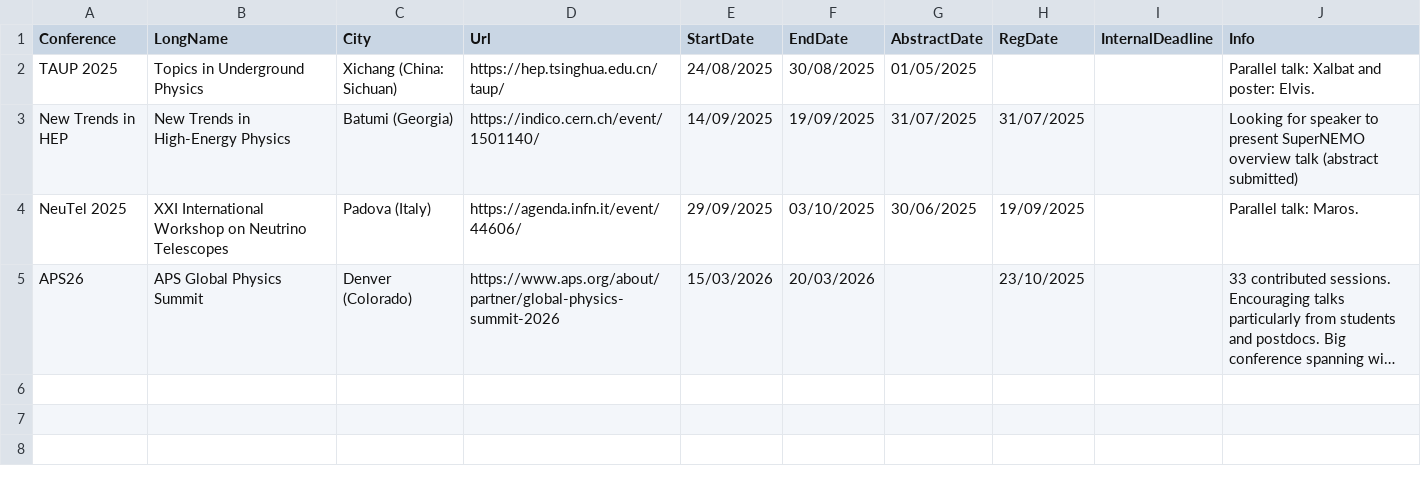
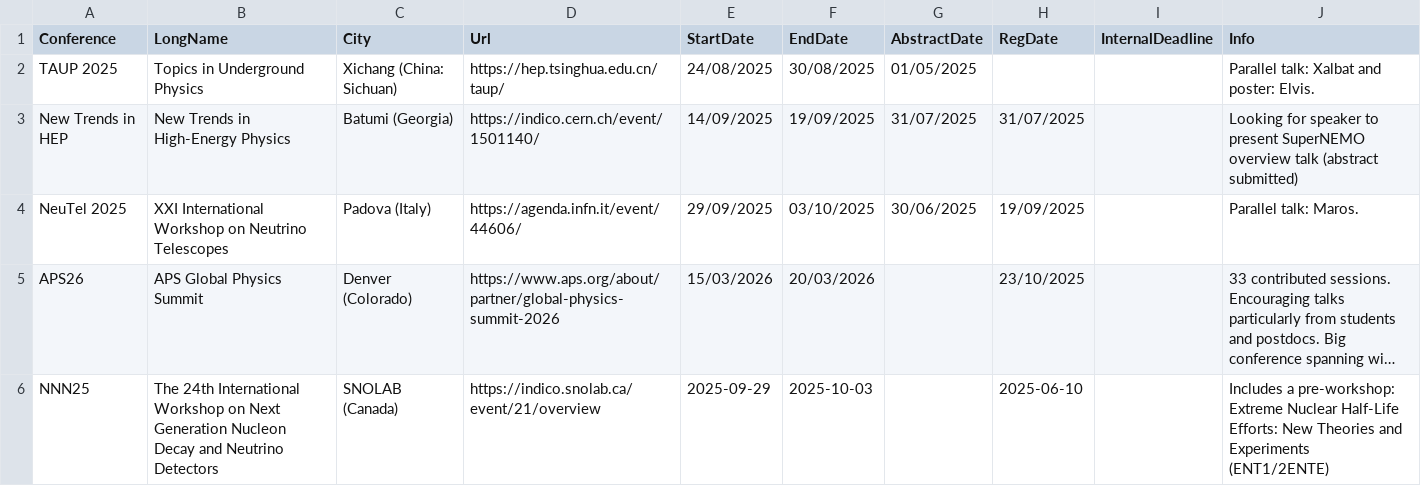
Before and after one commit to SuperNEMO-DBD/SuperNEMO-DBD.github.io, a CSV file: _data/conferences.csv, drawn as a sheet; long unchanged cells end in …; the diff names each change by its address in the sheet, - before the commit and + after, or states it on an @@ line.

Commit message:
Update conferences.csv

```diff
--- a/_data/conferences.csv
+++ b/_data/conferences.csv
+row 6: NNN25 | The 24th International Workshop on Next Generation Nucleon Decay and Neutrino Detectors | SNOLAB (Canada) | https://indico.snolab.ca/event/21/overview | 2025-09-29 | 2025-10-03 |  | 2025-06-10 |  | Includes a pre-workshop: Extreme Nuclear Half-Life Efforts: New Theories and Experiments (ENT1/2ENTE)
```
